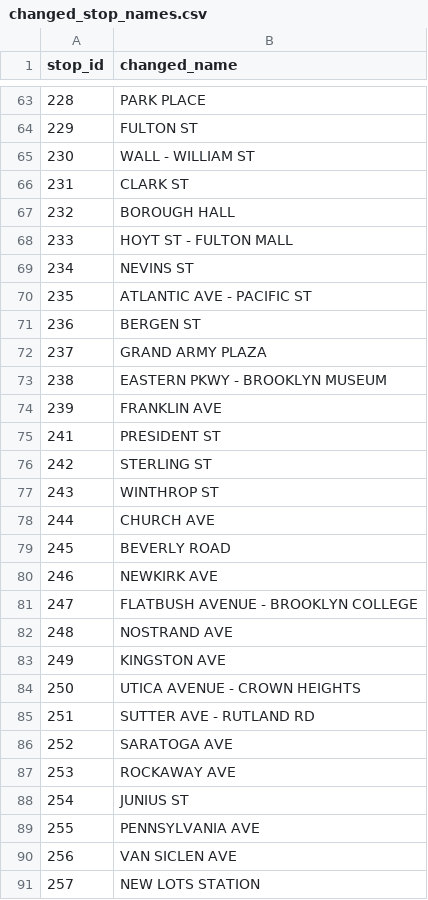
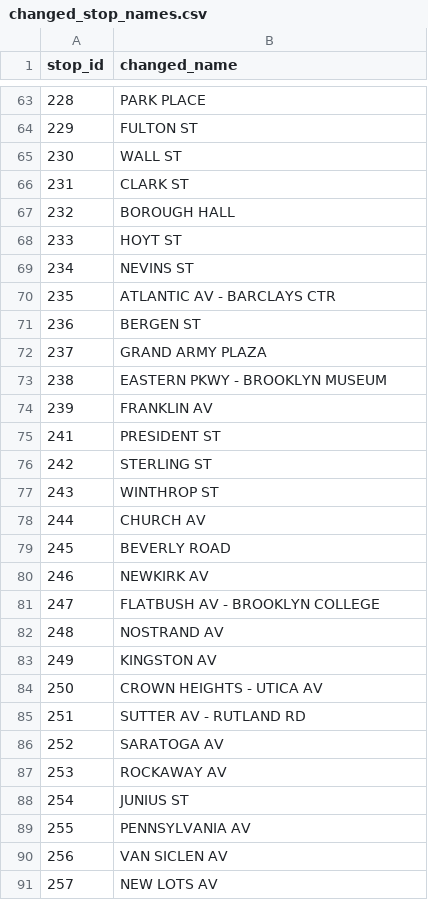
Before and after one commit to mjprude/livetrain_nyc, a CSV file: public/mta_resources/changed_stop_names.csv, drawn as a sheet; only a part is shown, gaps mark what is left out; the diff covers the shown part only.

Commit message:
cleaned up changed_stop_names.csv to match mta's current stop names

```diff
--- a/public/mta_resources/changed_stop_names.csv
+++ b/public/mta_resources/changed_stop_names.csv
@@ -64,8 +64,8 @@ stop_id,changed_name
 229,FULTON ST
-230,WALL - WILLIAM ST
+230,WALL ST
 231,CLARK ST
 232,BOROUGH HALL
-233,HOYT ST - FULTON MALL
+233,HOYT ST
 234,NEVINS ST
-235,ATLANTIC AVE - PACIFIC ST
+235,ATLANTIC AV - BARCLAYS CTR
 236,BERGEN ST
@@ -73,3 +73,3 @@ stop_id,changed_name
 238,EASTERN PKWY - BROOKLYN MUSEUM
-239,FRANKLIN  AVE
+239,FRANKLIN AV
 241,PRESIDENT ST
@@ -77,15 +77,15 @@ stop_id,changed_name
 243,WINTHROP ST
-244,CHURCH  AVE
+244,CHURCH AV
 245,BEVERLY ROAD
-246,NEWKIRK AVE
-247,FLATBUSH AVENUE - BROOKLYN COLLEGE
-248,NOSTRAND AVE
-249,KINGSTON AVE
-250,UTICA AVENUE - CROWN HEIGHTS
-251,SUTTER AVE - RUTLAND RD
-252,SARATOGA AVE
-253,ROCKAWAY AVE
+246,NEWKIRK AV
+247,FLATBUSH AV - BROOKLYN COLLEGE
+248,NOSTRAND AV
+249,KINGSTON AV
+250,CROWN HEIGHTS - UTICA AV
+251,SUTTER AV - RUTLAND RD
+252,SARATOGA AV
+253,ROCKAWAY AV
 254,JUNIUS ST
-255,PENNSYLVANIA AVE
-256,VAN SICLEN AVE
-257,NEW LOTS STATION
+255,PENNSYLVANIA AV
+256,VAN SICLEN AV
+257,NEW LOTS AV
```
Also changed, not shown: 117 edited cells elsewhere in this file.
